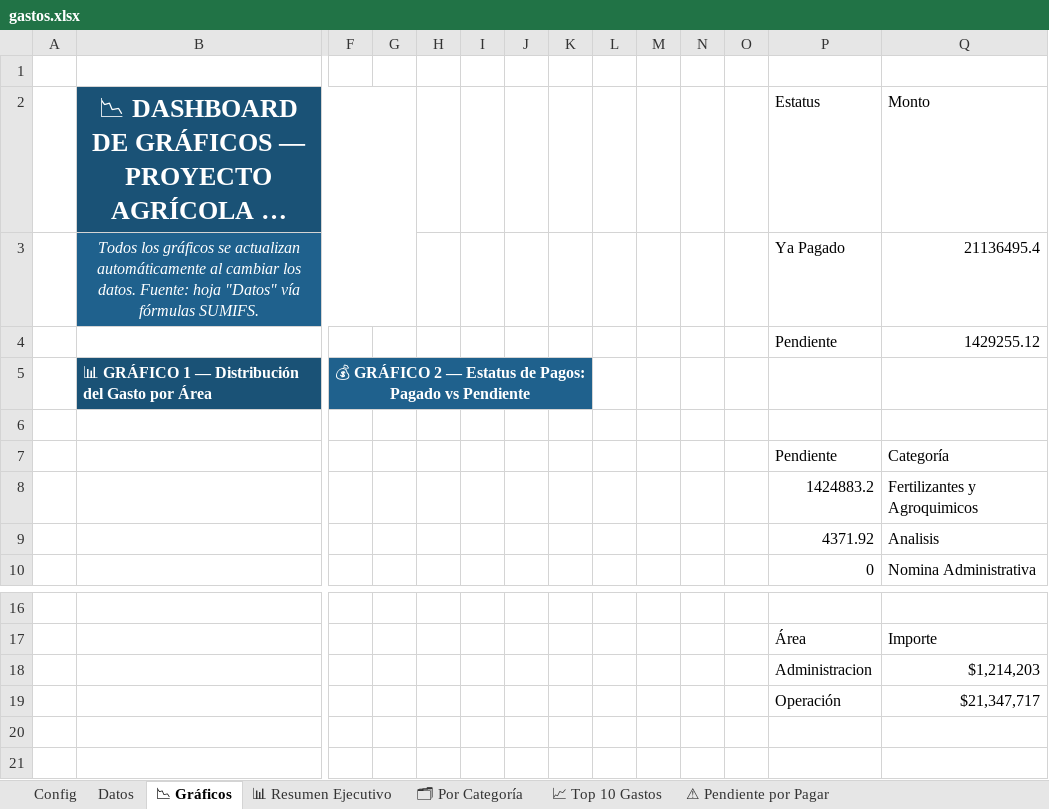
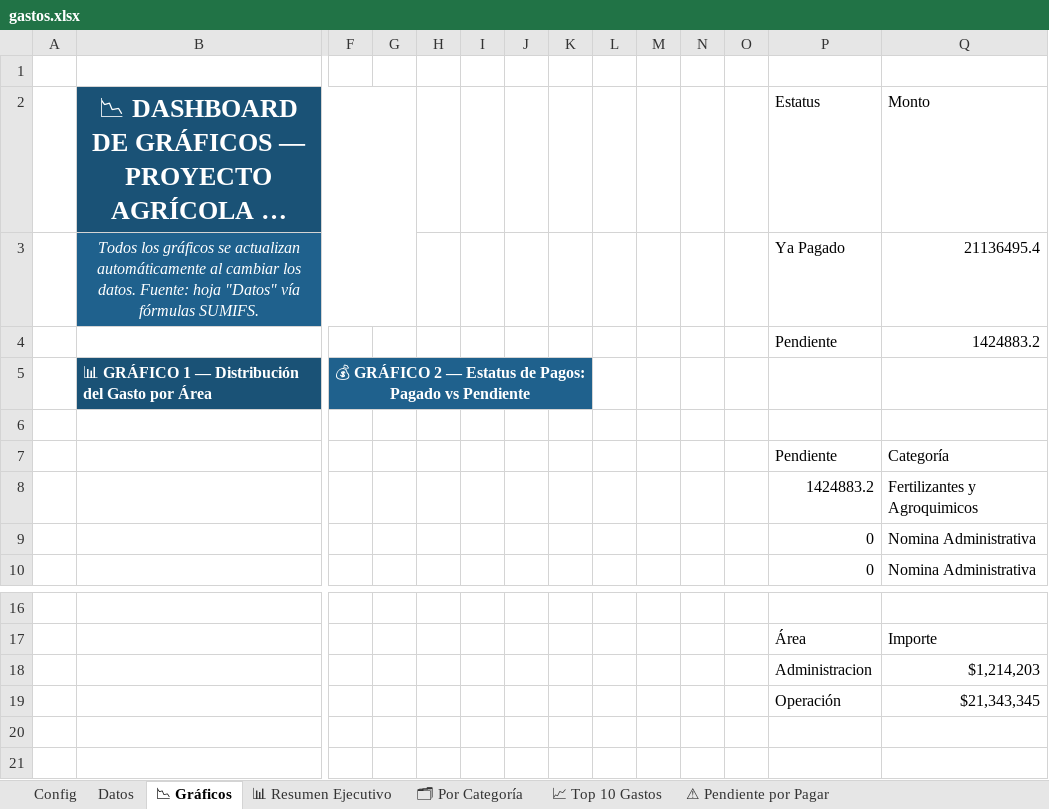
Before and after one commit to NormanProduce/Ciclo-25-26, an Excel workbook: gastos.xlsx, sheet 📉 Gráficos, drawn as a sheet; only a part is shown, gaps mark what is left out; long unchanged cells end in …; values as stored, in another font and other column widths than the file's, no borders; charts and pictures not drawn; removed rows and columns are numbered as before the commit, all else as after; rows hold the shown columns only; the diff names each change by its address in the sheet, - before the commit and + after, or states it on an @@ line.

```diff
--- a/gastos.xlsx (sheet 📉 Gráficos)
+++ b/gastos.xlsx (sheet 📉 Gráficos)
-Q4: 1429255.12
+Q4: 1424883.2
-row 9:  |  |  |  |  |  |  |  |  |  |  |  | 4371.92 | Analisis
+row 9:  |  |  |  |  |  |  |  |  |  |  |  | 0 | Nomina Administrativa
-Q19: $21,347,717
+Q19: $21,343,345
```
Also changed, not shown: sheet 📊 Resumen Ejecutivo, sheet ⚠ Pendiente por Pagar, sheet 📈 Top 10 Gastos, sheet Datos, sheet 🗂 Por Categoría, formulas that keep their value, charts or pictures, ingresos.xlsx.
